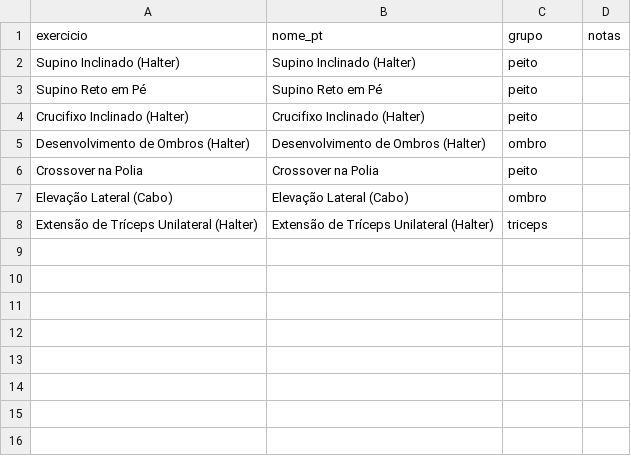
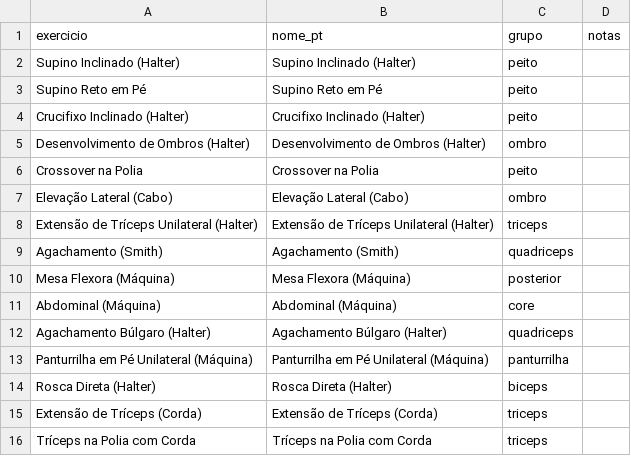
Before and after one commit to jivagomenezes/fitness-log, a CSV file: data/exercicios.csv, drawn as a sheet; the diff names each change by its address in the sheet, - before the commit and + after, or states it on an @@ line.

```diff
--- a/data/exercicios.csv
+++ b/data/exercicios.csv
+row 9: Agachamento (Smith) | Agachamento (Smith) | quadriceps
+row 10: Mesa Flexora (Máquina) | Mesa Flexora (Máquina) | posterior
+row 11: Abdominal (Máquina) | Abdominal (Máquina) | core
+row 12: Agachamento Búlgaro (Halter) | Agachamento Búlgaro (Halter) | quadriceps
+row 13: Panturrilha em Pé Unilateral (Máquina) | Panturrilha em Pé Unilateral (Máquina) | panturrilha
+row 14: Rosca Direta (Halter) | Rosca Direta (Halter) | biceps
+row 15: Extensão de Tríceps (Corda) | Extensão de Tríceps (Corda) | triceps
+row 16: Tríceps na Polia com Corda | Tríceps na Polia com Corda | triceps
```
Also changed, not shown: data/academia.csv, 6 other files.
